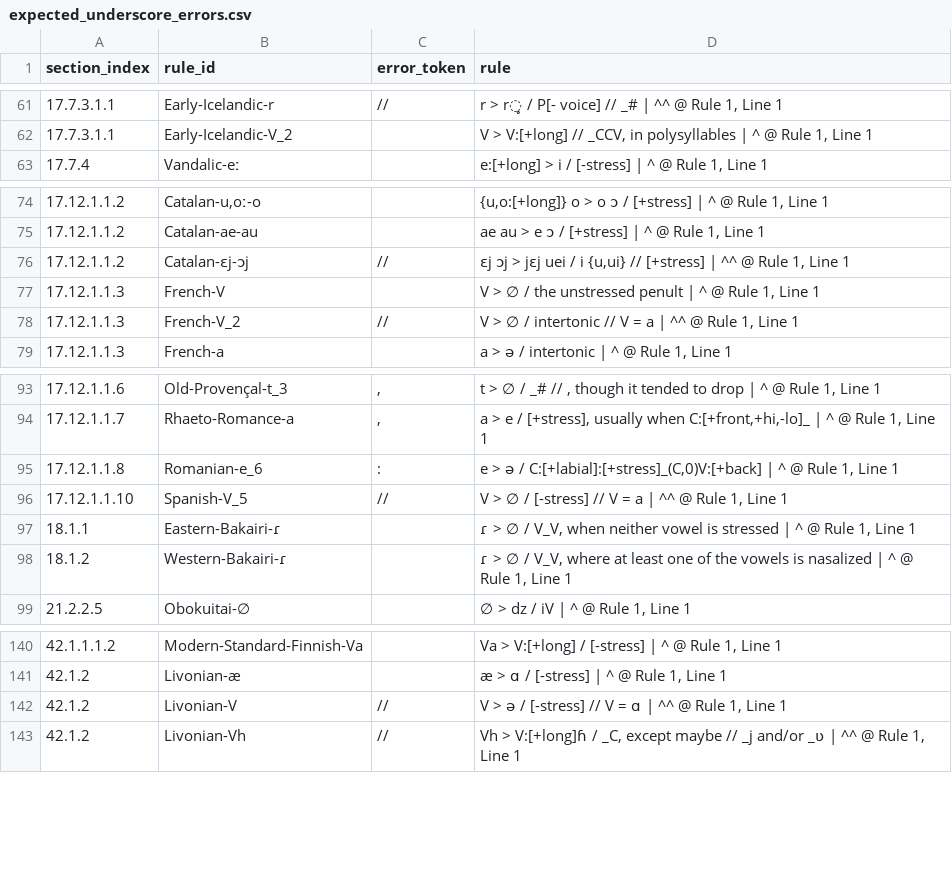
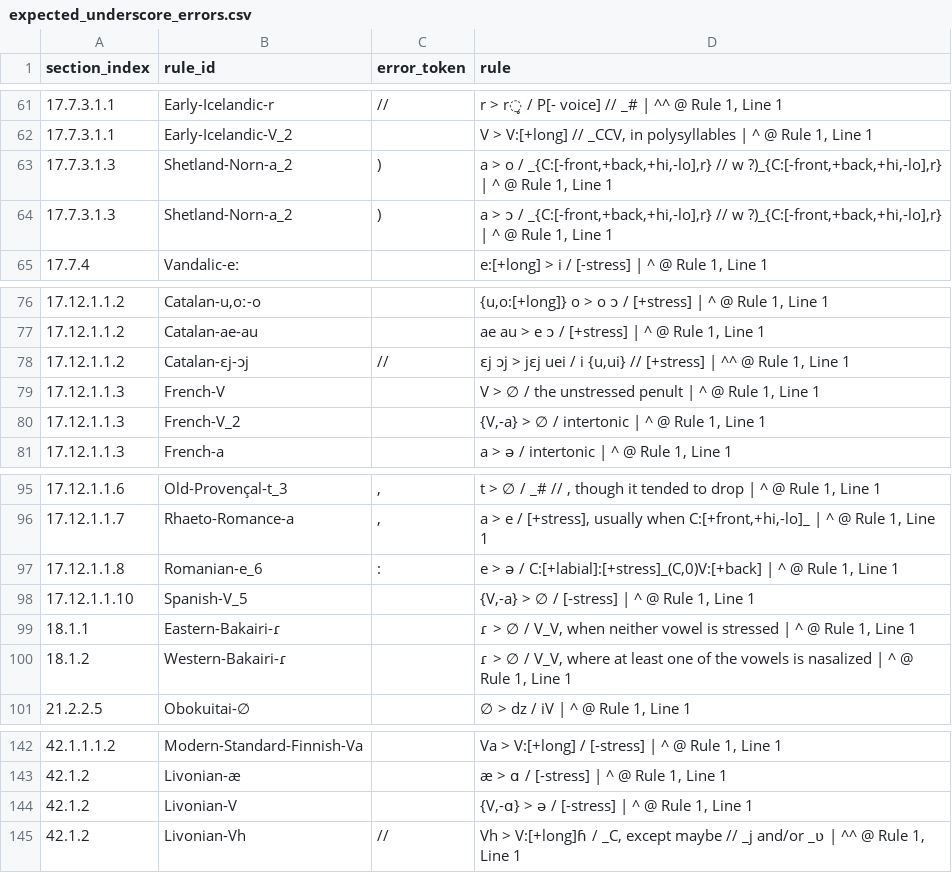
Before and after one commit to Pappa/conlanger, a CSV file: .scratch/rule-index/inventory/error_clusters/expected_underscore_errors.csv, drawn as a sheet; only a part is shown, gaps mark what is left out.

```diff
--- a/.scratch/rule-index/inventory/error_clusters/expected_underscore_errors.csv
+++ b/.scratch/rule-index/inventory/error_clusters/expected_underscore_errors.csv
@@ -62,2 +62,4 @@ section_index,rule_id,error_token,rule
 17.7.3.1.1,Early-Icelandic-V_2,,"V > V:[+long] // _CCV, in polysyllables | ^ @ Rule 1, Line 1"
+17.7.3.1.3,Shetland-Norn-a_2,),"a > o / _{C:[-front,+back,+hi,-lo],r} // w ?)_{C:[-front,+back,+hi,-lo],r} | ^ @ Rule 1, Line 1"
+17.7.3.1.3,Shetland-Norn-a_2,),"a > ɔ / _{C:[-front,+back,+hi,-lo],r} // w ?)_{C:[-front,+back,+hi,-lo],r} | ^ @ Rule 1, Line 1"
 17.7.4,Vandalic-eː,,"e:[+long] > i / [-stress] | ^ @ Rule 1, Line 1"
@@ -77,3 +79,3 @@ section_index,rule_id,error_token,rule
 17.12.1.1.3,French-V,,"V > ∅ / the unstressed penult | ^ @ Rule 1, Line 1"
-17.12.1.1.3,French-V_2,//,"V > ∅ / intertonic // V = a | ^^ @ Rule 1, Line 1"
+17.12.1.1.3,French-V_2,,"{V,-a} > ∅ / intertonic | ^ @ Rule 1, Line 1"
 17.12.1.1.3,French-a,,"a > ə / intertonic | ^ @ Rule 1, Line 1"
@@ -95,3 +97,3 @@ section_index,rule_id,error_token,rule
 17.12.1.1.8,Romanian-e_6,:,"e > ə / C:[+labial]:[+stress]_(C,0)V:[+back] | ^ @ Rule 1, Line 1"
-17.12.1.1.10,Spanish-V_5,//,"V > ∅ / [-stress] // V = a | ^^ @ Rule 1, Line 1"
+17.12.1.1.10,Spanish-V_5,,"{V,-a} > ∅ / [-stress] | ^ @ Rule 1, Line 1"
 18.1.1,Eastern-Bakairi-ɾ,,"ɾ > ∅ / V_V, when neither vowel is stressed | ^ @ Rule 1, Line 1"
@@ -141,3 +143,3 @@ section_index,rule_id,error_token,rule
 42.1.2,Livonian-æ,,"æ > ɑ / [-stress] | ^ @ Rule 1, Line 1"
-42.1.2,Livonian-V,//,"V > ə / [-stress] // V = ɑ | ^^ @ Rule 1, Line 1"
+42.1.2,Livonian-V,,"{V,-ɑ} > ə / [-stress] | ^ @ Rule 1, Line 1"
 42.1.2,Livonian-Vh,//,"Vh > V:[+long]ɦ / _C, except maybe // _j and/or _ʋ | ^^ @ Rule 1, Line 1"
```
Also changed, not shown: .scratch/rule-index/inventory/error_clusters/expected_number_errors.csv, .scratch/rule-index/inventory/error_clusters/unknown_character_errors.csv, 12 other files.
